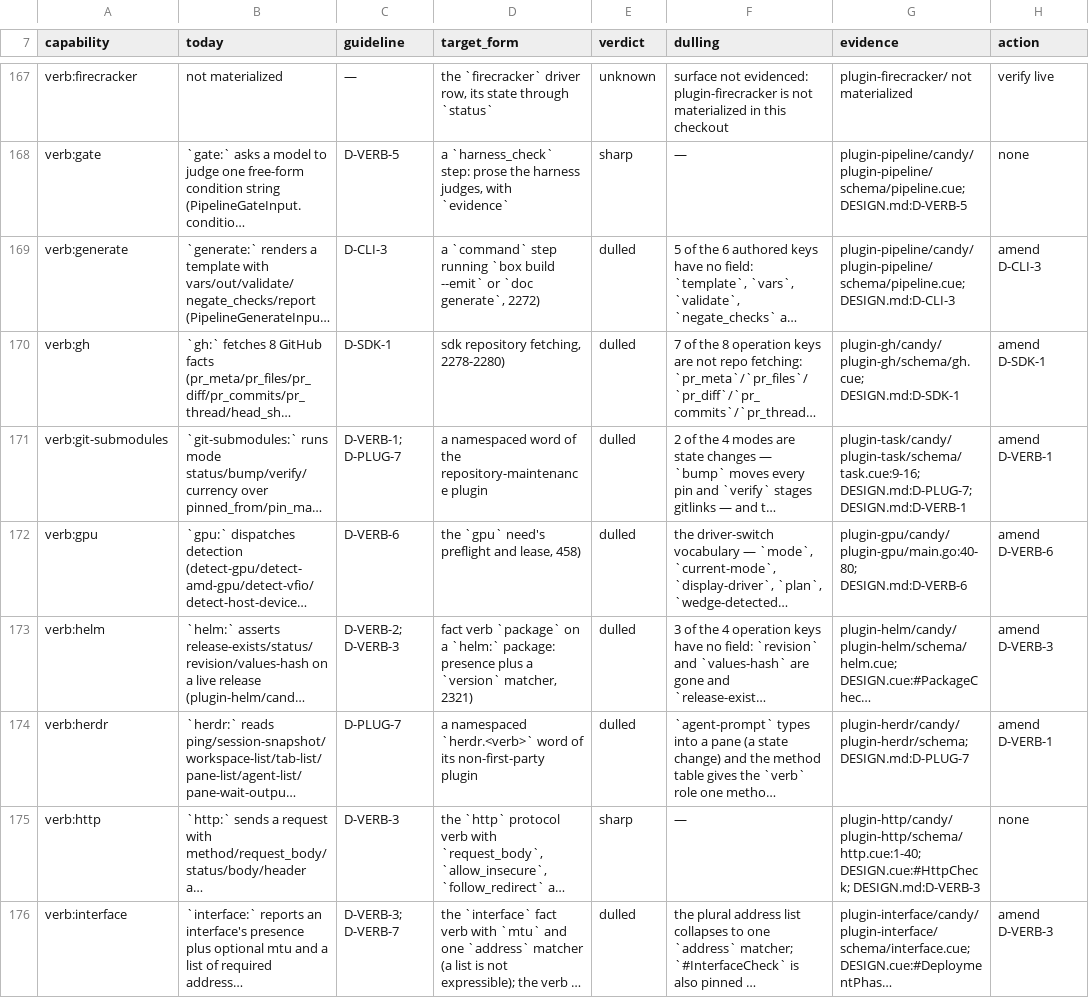
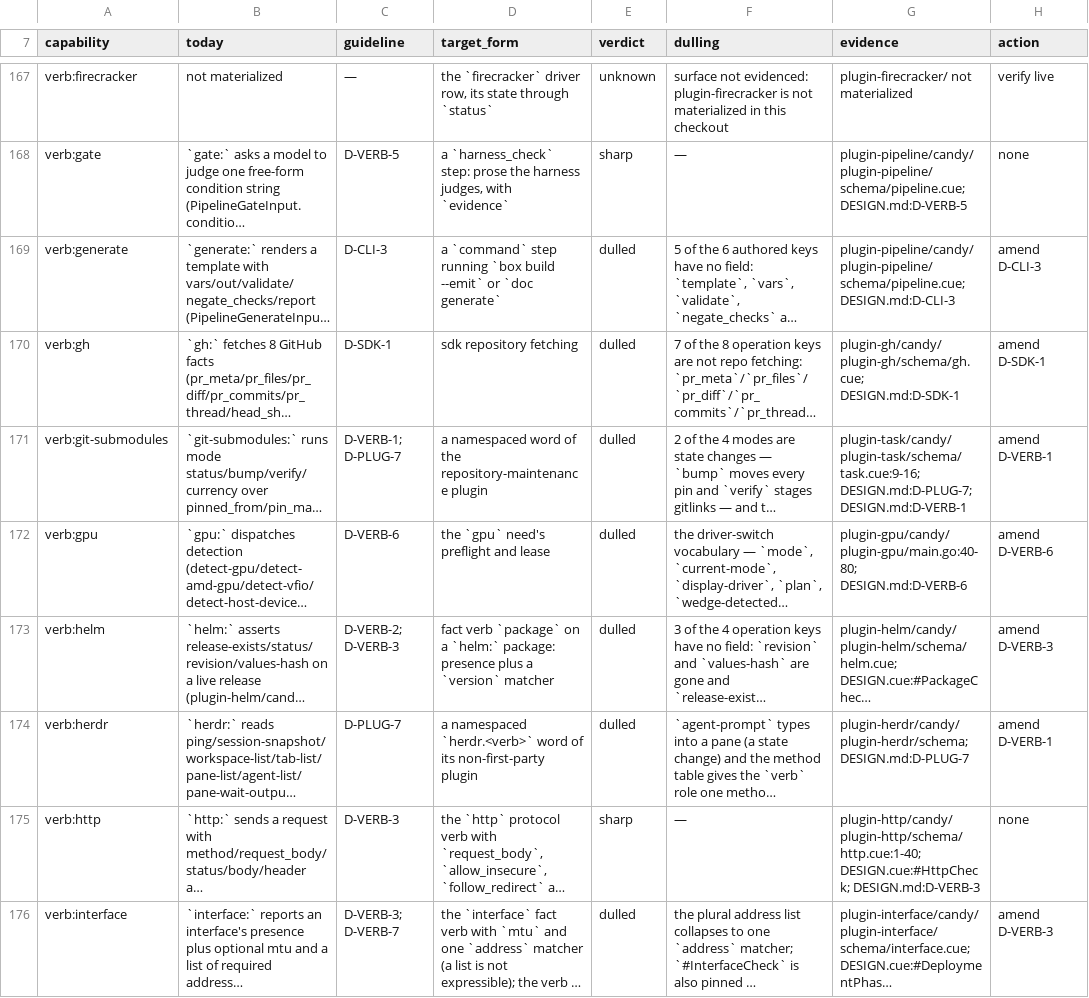
Before and after one commit to opencharly/opencharly, a TSV file: design/dulling.tsv, drawn as a sheet; only a part is shown, gaps mark what is left out; long unchanged cells end in …; the diff covers the shown part only; the diff names each change by its address in the sheet, - before the commit and + after, or states it on an @@ line.

```diff
--- a/design/dulling.tsv
+++ b/design/dulling.tsv
-D169 (target_form): …or `doc generate`, 2272)
+D169 (target_form): …or `doc generate`
-D170 (target_form): sdk repository fetching, 2278-2280)
+D170 (target_form): sdk repository fetching
-D172 (target_form): the `gpu` need's preflight and lease, 458)
+D172 (target_form): the `gpu` need's preflight and lease
-D173 (target_form): …a `version` matcher, 2321)
+D173 (target_form): …a `version` matcher
```
Also changed, not shown: 39 edited cells elsewhere in this file, 1 other file.
